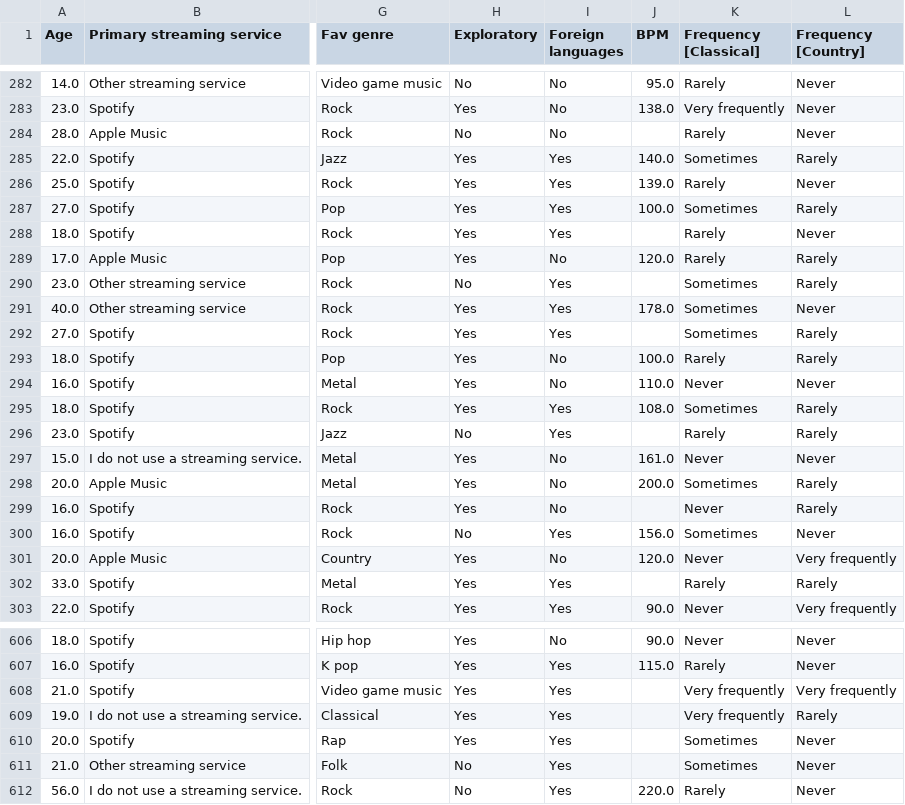
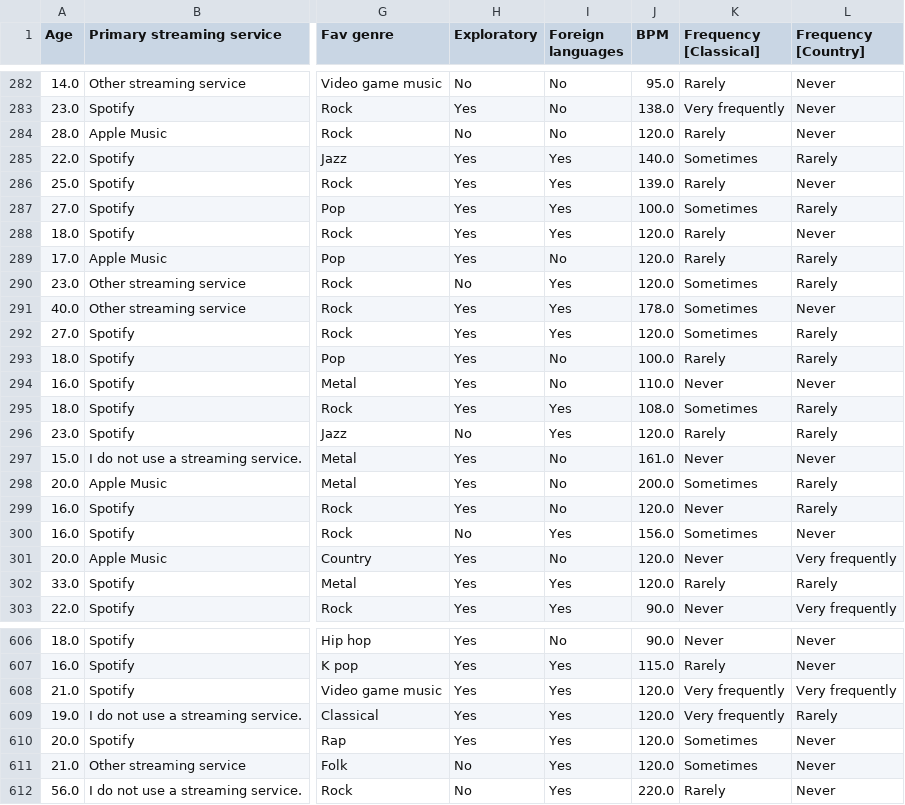
Before and after one commit to mistiusiu/ETL_Extract_MisatiNyambane_670145, a CSV file: transformed_full.csv, drawn as a sheet; only a part is shown, gaps mark what is left out; the diff covers the shown part only; the diff names each change by its address in the sheet, - before the commit and + after, or states it on an @@ line.

```diff
--- a/transformed_full.csv
+++ b/transformed_full.csv
-J284 (BPM): (empty)
+J284 (BPM): 120.0
-J288 (BPM): (empty)
+J288 (BPM): 120.0
-J290 (BPM): (empty)
+J290 (BPM): 120.0
-J292 (BPM): (empty)
+J292 (BPM): 120.0
-J296 (BPM): (empty)
+J296 (BPM): 120.0
-J299 (BPM): (empty)
+J299 (BPM): 120.0
-J302 (BPM): (empty)
+J302 (BPM): 120.0
-J608:J611 (BPM): (empty)
+J608:J611 (BPM): 120.0
```
Also changed, not shown: 118 edited cells elsewhere in this file, transformed_incremental.csv, 1 other file.
